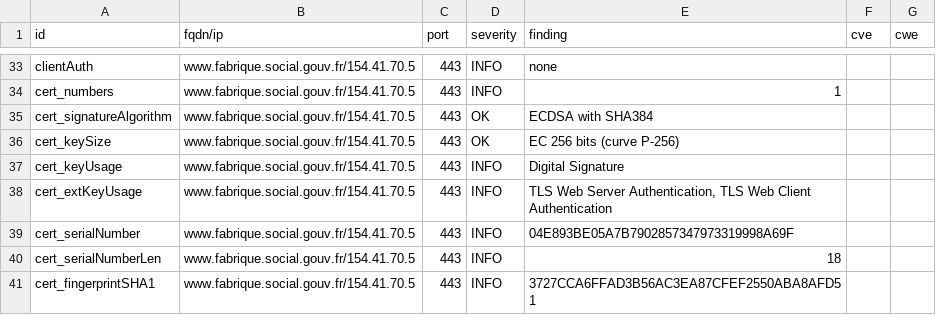
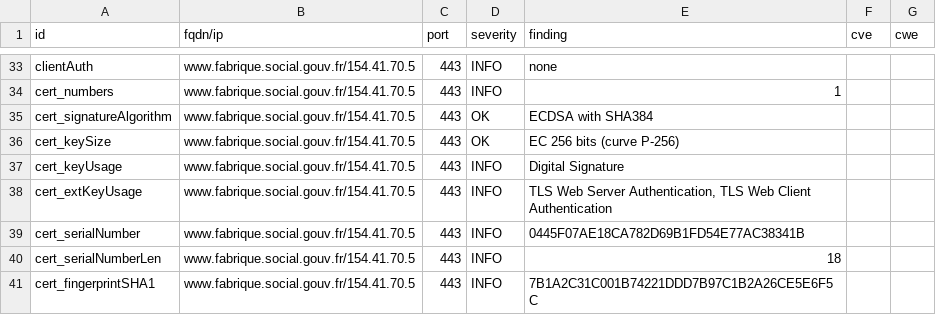
Before and after one commit to villesinternet/dashlord-collectivites, a CSV file: results/aHR0cHM6Ly93d3cuZmFicmlxdWUuc29jaWFsLmdvdXYuZnI=/testssl.csv, drawn as a sheet; only a part is shown, gaps mark what is left out; the diff covers the shown part only.

```diff
--- a/results/aHR0cHM6Ly93d3cuZmFicmlxdWUuc29jaWFsLmdvdXYuZnI=/testssl.csv
+++ b/results/aHR0cHM6Ly93d3cuZmFicmlxdWUuc29jaWFsLmdvdXYuZnI=/testssl.csv
@@ -38,4 +38,4 @@
 "cert_extKeyUsage","www.fabrique.social.gouv.fr/154.41.70.5","443","INFO","TLS Web Server Authentication, TLS Web Client Authentication","",""
-"cert_serialNumber","www.fabrique.social.gouv.fr/154.41.70.5","443","INFO","04E893BE05A7B7902857347973319998A69F","",""
+"cert_serialNumber","www.fabrique.social.gouv.fr/154.41.70.5","443","INFO","0445F07AE18CA782D69B1FD54E77AC38341B","",""
 "cert_serialNumberLen","www.fabrique.social.gouv.fr/154.41.70.5","443","INFO","18","",""
-"cert_fingerprintSHA1","www.fabrique.social.gouv.fr/154.41.70.5","443","INFO","3727CCA6FFAD3B56AC3EA87CFEF2550ABA8AFD51","",""
+"cert_fingerprintSHA1","www.fabrique.social.gouv.fr/154.41.70.5","443","INFO","7B1A2C31C001B74221DDD7B97C1B2A26CE5E6F5C","",""
```
Also changed, not shown: 5 edited cells elsewhere in this file, 10 other files.
